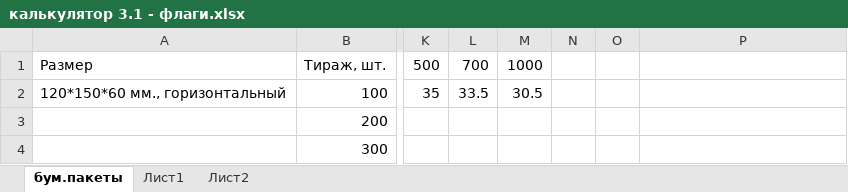
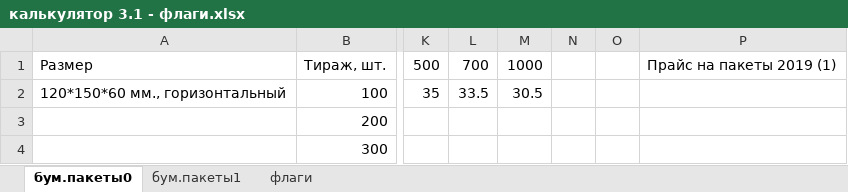
Before and after one commit to mailo14/Rossuvenir, an Excel workbook: калькулятор 5 - блокноты, деколь/калькулятор 3.1 - флаги.xlsx, sheet бум.пакеты0, drawn as a sheet; only a part is shown, gaps mark what is left out; values as stored, in another font and other column widths than the file's, no borders; the diff names each change by its address in the sheet, - before the commit and + after, or states it on an @@ line.

Commit message:
бум.пакеты, флаги нач

```diff
--- a/калькулятор 5 - блокноты, деколь/калькулятор 3.1 - флаги.xlsx (sheet бум.пакеты0)
+++ b/калькулятор 5 - блокноты, деколь/калькулятор 3.1 - флаги.xlsx (sheet бум.пакеты0)
-sheet tab: бум.пакеты
+sheet tab: бум.пакеты0
-sheet tab: Лист1
+sheet tab: бум.пакеты1
-sheet tab: Лист2
+sheet tab: флаги
-P1: (empty)
+P1: Прайс на пакеты 2019 (1)
```
Also changed, not shown: sheet бум.пакеты1, sheet флаги, калькулятор 5 - блокноты, деколь/калькулятор 3.xlsx, 11 other files.
